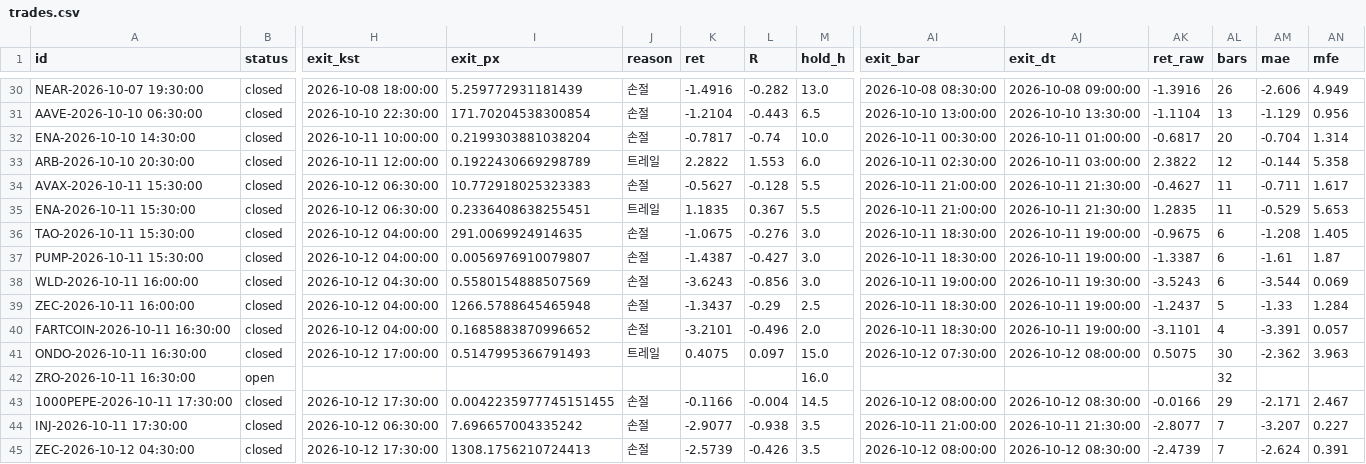
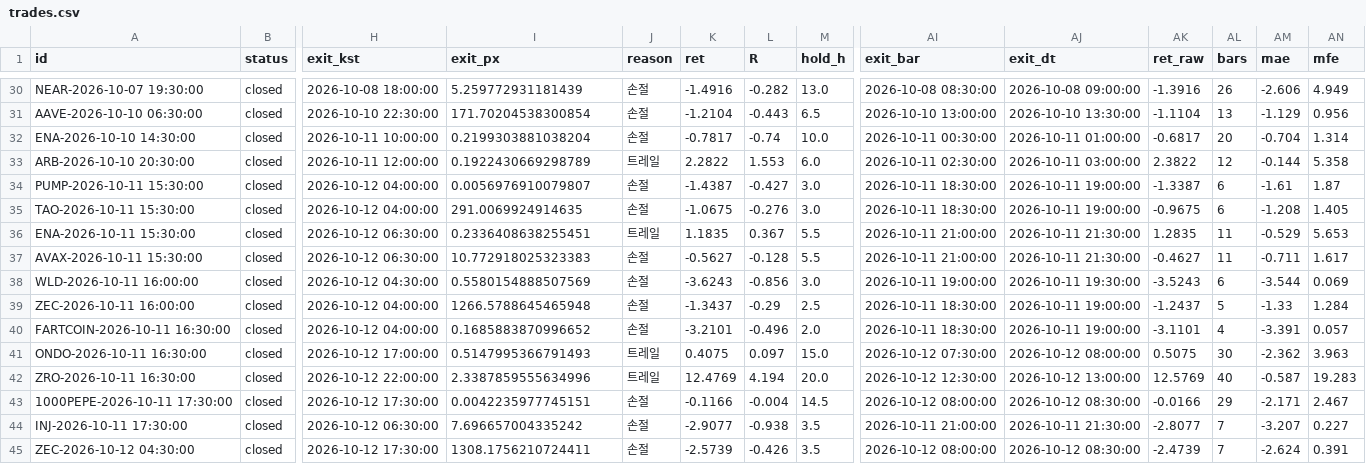
Before and after one commit to antman8422-alt/coin-forward, a CSV file: data/trades.csv, drawn as a sheet; only a part is shown, gaps mark what is left out; the diff covers the shown part only; the diff names each change by its address in the sheet, - before the commit and + after, or states it on an @@ line.

```diff
--- a/data/trades.csv
+++ b/data/trades.csv
@@ row 37 moved to row 34: PUMP-2026-10-11 15:30:00 @@
@@ row 36 moved to row 35: TAO-2026-10-11 15:30:00 @@
@@ row 35 moved to row 36: ENA-2026-10-11 15:30:00 @@
-B42 (status): open
+B42 (status): closed
-H42 (exit_kst): (empty)
+H42 (exit_kst): 2026-10-12 22:00:00
-I42 (exit_px): (empty)
+I42 (exit_px): 2.3387859555634996
-J42 (reason): (empty)
+J42 (reason): 트레일
-K42 (ret): (empty)
+K42 (ret): 12.4769
-L42 (R): (empty)
+L42 (R): 4.194
-M42 (hold_h): 16.0
+M42 (hold_h): 20.0
-AI42 (exit_bar): (empty)
+AI42 (exit_bar): 2026-10-12 12:30:00
-AJ42 (exit_dt): (empty)
+AJ42 (exit_dt): 2026-10-12 13:00:00
-AK42 (ret_raw): (empty)
+AK42 (ret_raw): 12.5769
-AL42 (bars): 32
+AL42 (bars): 40
-AM42 (mae): (empty)
+AM42 (mae): -0.587
-AN42 (mfe): (empty)
+AN42 (mfe): 19.283
-I43 (exit_px): 0.0042235977745151455
+I43 (exit_px): 0.0042235977745151
-I45 (exit_px): 1308.1756210724413
+I45 (exit_px): 1308.1756210724411
```
Also changed, not shown: 19 edited cells elsewhere in this file, data/regime.csv, data/runs.csv, 2 other files.
